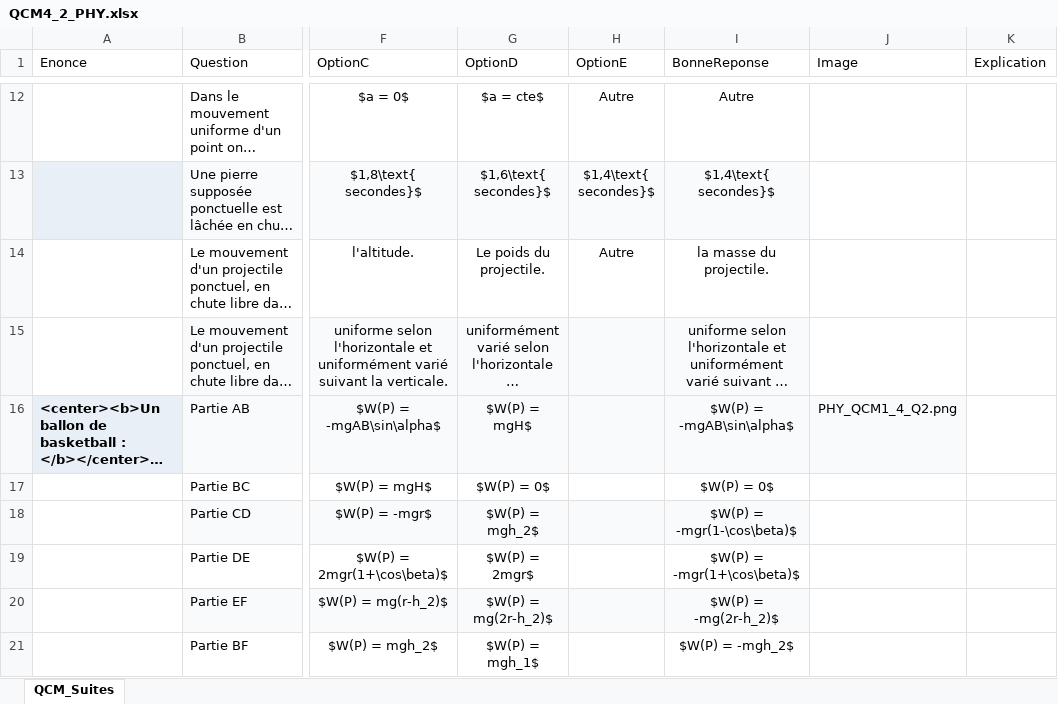
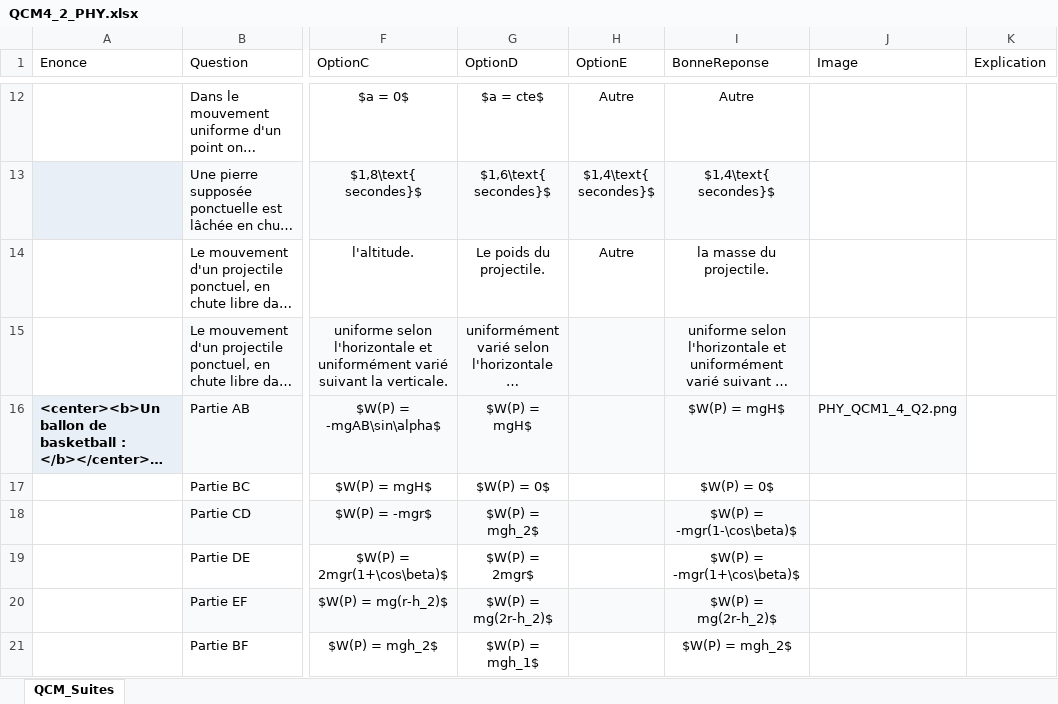
Before and after one commit to moulaycherif/MED-CONTEST, an Excel workbook: QCM4_2_PHY.xlsx, sheet QCM_Suites, drawn as a sheet; only a part is shown, gaps mark what is left out; long unchanged cells end in …; values as stored, in another font and other column widths than the file's, no borders; the diff names each change by its address in the sheet, - before the commit and + after, or states it on an @@ line.

```diff
--- a/QCM4_2_PHY.xlsx (sheet QCM_Suites)
+++ b/QCM4_2_PHY.xlsx (sheet QCM_Suites)
-I16 (BonneReponse): $W(P) = -mgAB\sin\alpha$
+I16 (BonneReponse): $W(P) = mgH$
-I20 (BonneReponse): $W(P) = -mg(2r-h_2)$
+I20 (BonneReponse): $W(P) = mg(2r-h_2)$
-I21 (BonneReponse): $W(P) = -mgh_2$
+I21 (BonneReponse): $W(P) = mgh_2$
```
Also changed, not shown: QCM4_1_PHY.xlsx, QCM4_3_PHY.xlsx, 4 other files.
